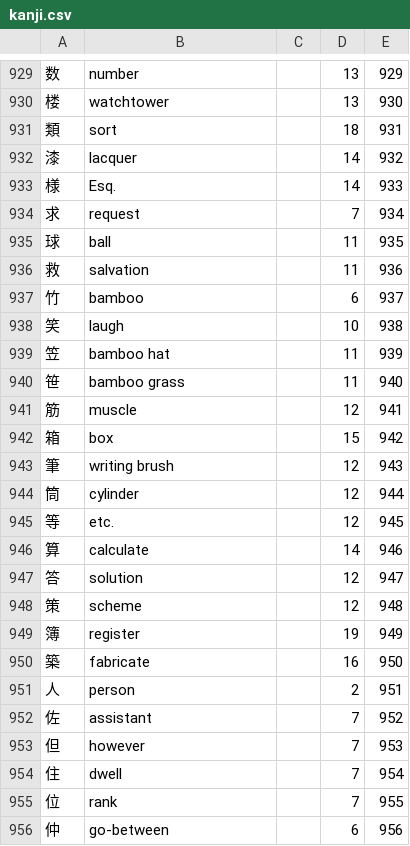
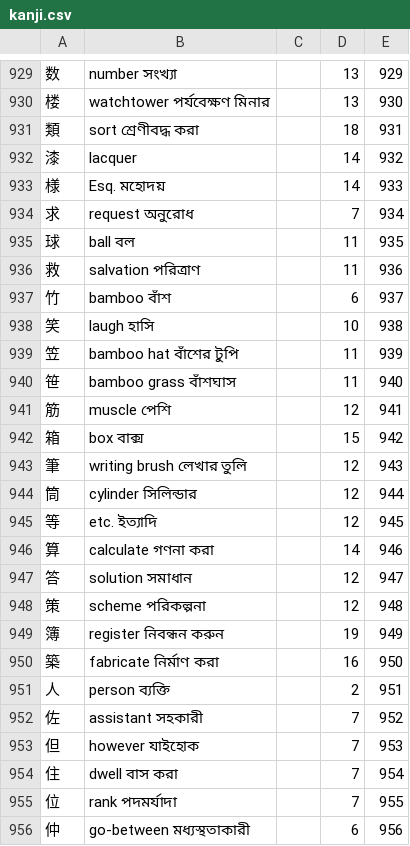
Before and after one commit to emamulazam/kanji, a CSV file: RTK_Kanji/data/kanji.csv, drawn as a sheet; only a part is shown, gaps mark what is left out; the diff covers the shown part only.

```diff
--- a/RTK_Kanji/data/kanji.csv
+++ b/RTK_Kanji/data/kanji.csv
@@ -929,28 +929,28 @@
-数,number,,13,929
-楼,watchtower,,13,930
-類,sort,,18,931
+数,number    সংখ্যা,,13,929
+楼,watchtower    পর্যবেক্ষণ মিনার,,13,930
+類,sort    শ্রেণীবদ্ধ করা,,18,931
 漆,lacquer,,14,932
-様,Esq.,,14,933
-求,request,,7,934
-球,ball,,11,935
-救,salvation,,11,936
-竹,bamboo,,6,937
-笑,laugh,,10,938
-笠,bamboo hat,,11,939
-笹,bamboo grass,,11,940
-筋,muscle,,12,941
-箱,box,,15,942
-筆,writing brush,,12,943
-筒,cylinder,,12,944
-等,etc.,,12,945
-算,calculate,,14,946
-答,solution,,12,947
-策,scheme,,12,948
-簿,register,,19,949
-築,fabricate,,16,950
-人,person,,2,951
-佐,assistant,,7,952
-但,however,,7,953
-住,dwell,,7,954
-位,rank,,7,955
-仲,go-between,,6,956
+様,Esq.    মহোদয়,,14,933
+求,request    অনুরোধ,,7,934
+球,ball    বল,,11,935
+救,salvation     পরিত্রাণ,,11,936
+竹,bamboo    বাঁশ,,6,937
+笑,laugh    হাসি,,10,938
+笠,bamboo hat    বাঁশের টুপি,,11,939
+笹,bamboo grass    বাঁশঘাস,,11,940
+筋,muscle    পেশি,,12,941
+箱,box    বাক্স,,15,942
+筆,writing brush    লেখার তুলি,,12,943
+筒,cylinder    সিলিন্ডার,,12,944
+等,etc.    ইত্যাদি,,12,945
+算,calculate    গণনা করা,,14,946
+答,solution    সমাধান,,12,947
+策,scheme    পরিকল্পনা,,12,948
+簿,register    নিবন্ধন করুন,,19,949
+築,fabricate    নির্মাণ করা,,16,950
+人,person    ব্যক্তি,,2,951
+佐,assistant    সহকারী,,7,952
+但,however    যাইহোক,,7,953
+住,dwell    বাস করা,,7,954
+位,rank    পদমর্যাদা,,7,955
+仲,go-between    মধ্যস্থতাকারী,,6,956
```
Also changed, not shown: 73 edited cells elsewhere in this file.
